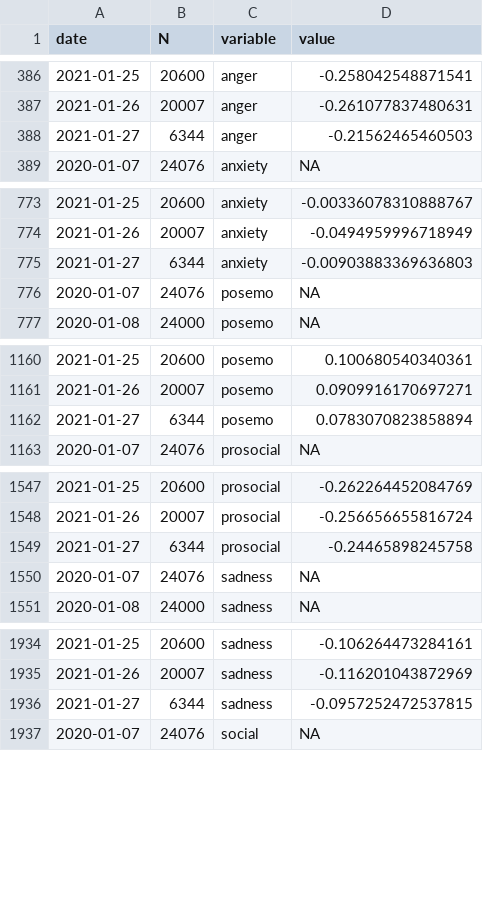
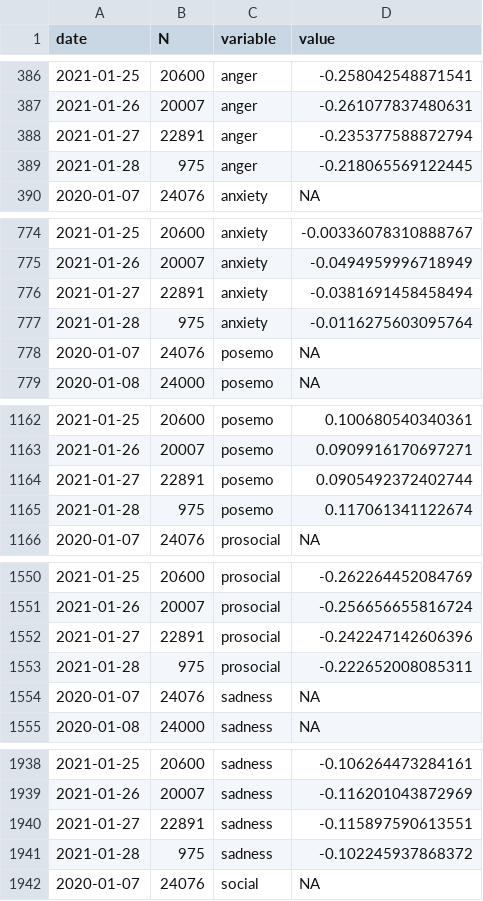
Before and after one commit to maxpel/covid19_monitor_austria, a CSV file: standard.csv, drawn as a sheet; only a part is shown, gaps mark what is left out; the diff covers the shown part only.

```diff
--- a/standard.csv
+++ b/standard.csv
@@ -387,3 +387,4 @@
 2021-01-26,20007,"anger",-0.261077837480631
-2021-01-27,6344,"anger",-0.21562465460503
+2021-01-27,22891,"anger",-0.235377588872794
+2021-01-28,975,"anger",-0.218065569122445
 2020-01-07,24076,"anxiety",NA
@@ -774,3 +775,4 @@
 2021-01-26,20007,"anxiety",-0.0494959996718949
-2021-01-27,6344,"anxiety",-0.00903883369636803
+2021-01-27,22891,"anxiety",-0.0381691458458494
+2021-01-28,975,"anxiety",-0.0116275603095764
 2020-01-07,24076,"posemo",NA
@@ -1161,3 +1163,4 @@
 2021-01-26,20007,"posemo",0.0909916170697271
-2021-01-27,6344,"posemo",0.0783070823858894
+2021-01-27,22891,"posemo",0.0905492372402744
+2021-01-28,975,"posemo",0.117061341122674
 2020-01-07,24076,"prosocial",NA
@@ -1548,3 +1551,4 @@
 2021-01-26,20007,"prosocial",-0.256656655816724
-2021-01-27,6344,"prosocial",-0.24465898245758
+2021-01-27,22891,"prosocial",-0.242247142606396
+2021-01-28,975,"prosocial",-0.222652008085311
 2020-01-07,24076,"sadness",NA
@@ -1935,3 +1939,4 @@
 2021-01-26,20007,"sadness",-0.116201043872969
-2021-01-27,6344,"sadness",-0.0957252472537815
+2021-01-27,22891,"sadness",-0.115897590613551
+2021-01-28,975,"sadness",-0.102245937868372
 2020-01-07,24076,"social",NA
```
Also changed, not shown: 1 added row and 2 edited cells elsewhere in this file, twitter.csv, 1 other file.
